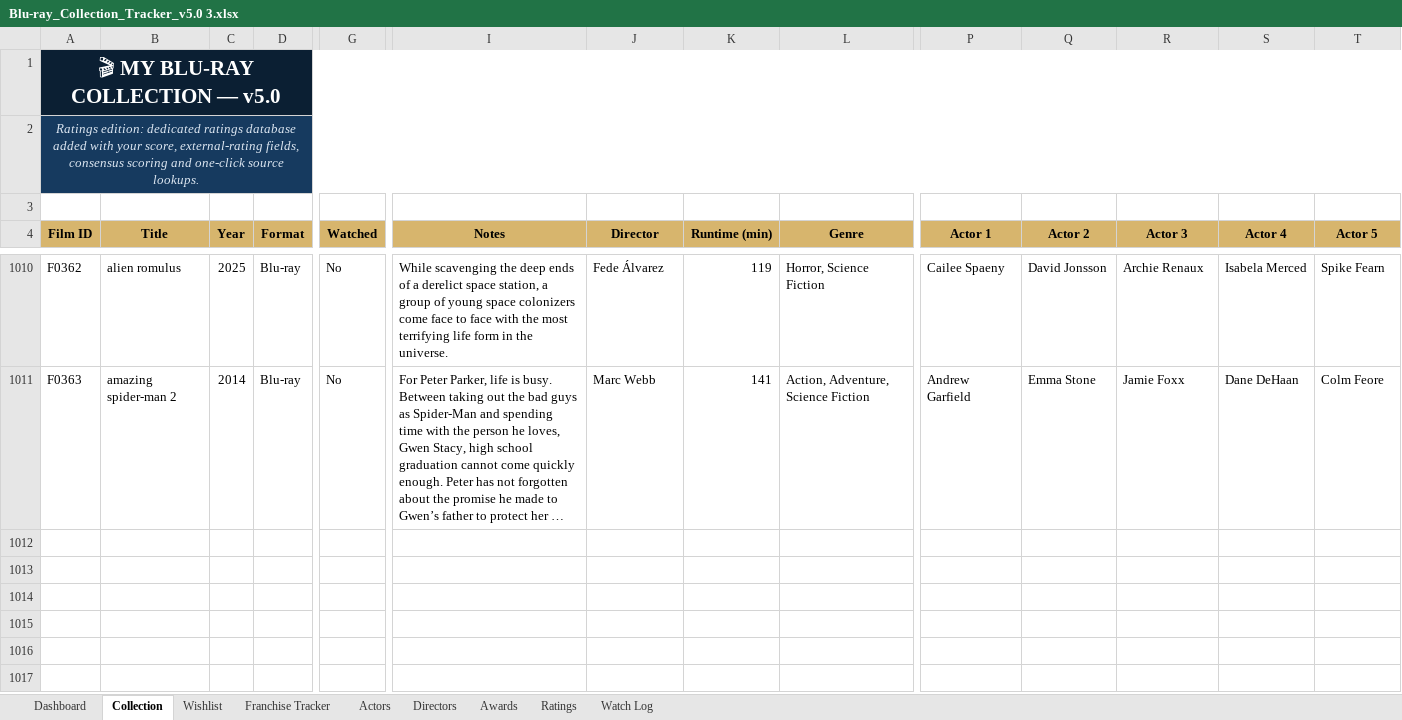
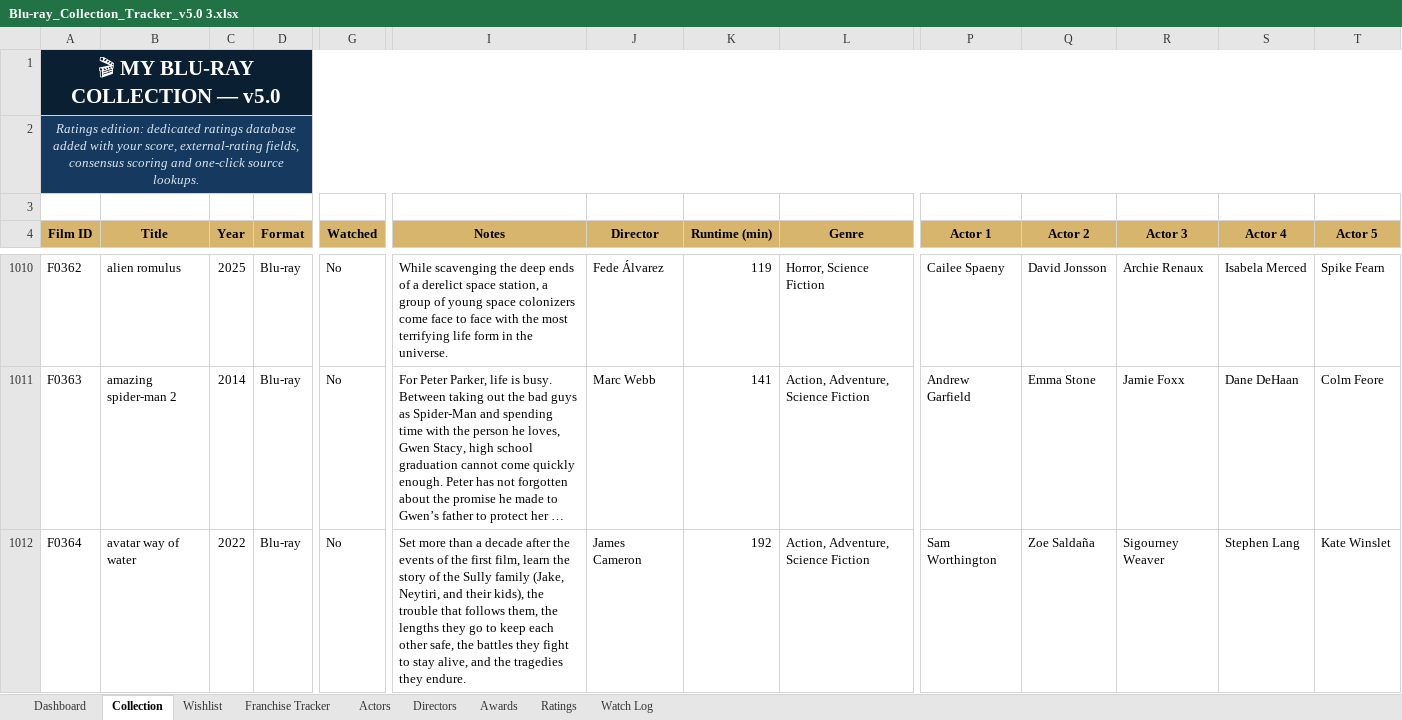
Before and after one commit to tingonting/Blu-ray-tracker, an Excel workbook: Blu-ray_Collection_Tracker_v5.0 3.xlsx, sheet Collection, drawn as a sheet; only a part is shown, gaps mark what is left out; long unchanged cells end in …; values as stored, in another font and other column widths than the file's, no borders; conditional formats not drawn; rows hold the shown columns only; the diff names each change by its address in the sheet, - before the commit and + after, or states it on an @@ line.

Commit message:
Update collection — 2026-08-29 00:51

```diff
--- a/Blu-ray_Collection_Tracker_v5.0 3.xlsx (sheet Collection)
+++ b/Blu-ray_Collection_Tracker_v5.0 3.xlsx (sheet Collection)
+row 1012: F0364 | avatar way of water | 2022 | Blu-ray | No | Set more than a decade after the events of the first film, learn the story of the Sully family (Jake, Neytiri, and their kids), the trouble that follows them, the lengths they go to keep each other safe, the battles they fight to stay alive, and the tragedies they endure. | James Cameron | 192 | Action, Adventure, Science Fiction | Sam Worthington | Zoe Saldaña | Sigourney Weaver | Stephen Lang | Kate Winslet
```
Also changed, not shown: sheet Actors, sheet Directors.
